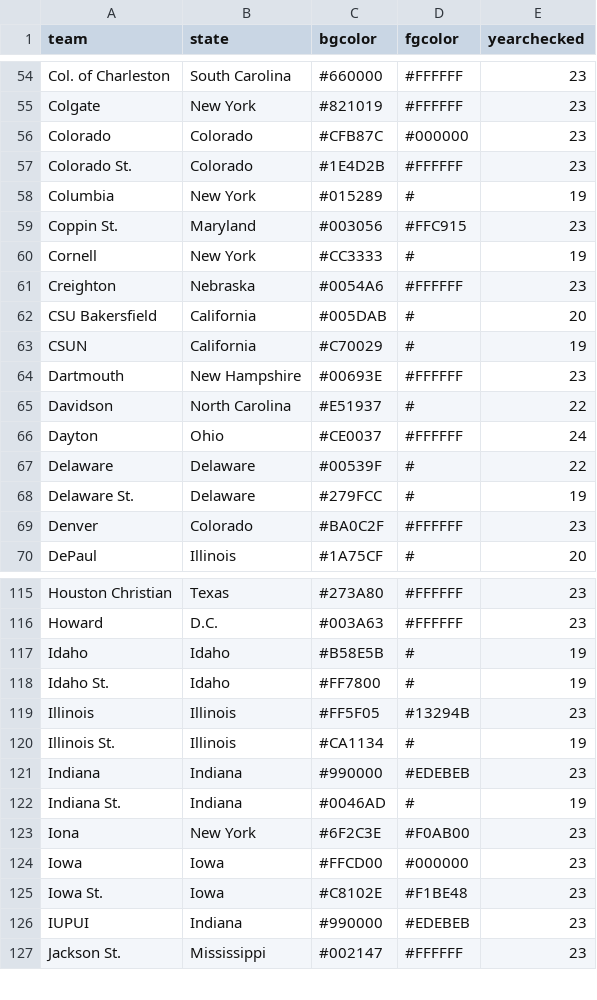
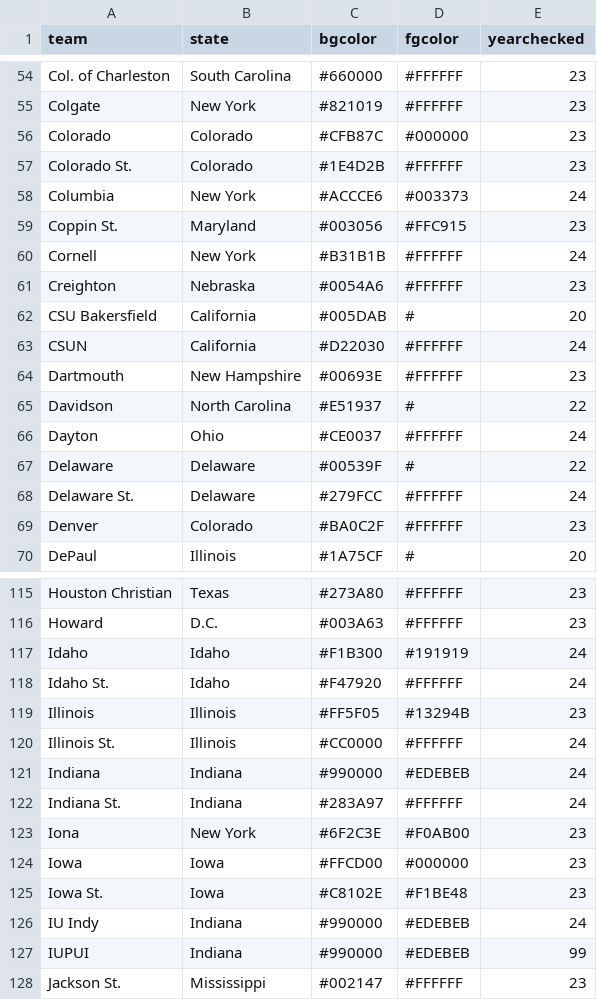
Before and after one commit to bchare/ncaabball, a CSV file: teamcolors.csv, drawn as a sheet; only a part is shown, gaps mark what is left out; the diff covers the shown part only.

Commit message:
Add files via upload

```diff
--- a/teamcolors.csv
+++ b/teamcolors.csv
@@ -57,8 +57,8 @@ Colorado,Colorado,#CFB87C,#000000,23
 Colorado St.,Colorado,#1E4D2B,#FFFFFF,23
-Columbia,New York,#015289,#,19
+Columbia,New York,#ACCCE6,#003373,24
 Coppin St.,Maryland,#003056,#FFC915,23
-Cornell,New York,#CC3333,#,19
+Cornell,New York,#B31B1B,#FFFFFF,24
 Creighton,Nebraska,#0054A6,#FFFFFF,23
 CSU Bakersfield,California,#005DAB,#,20
-CSUN,California,#C70029,#,19
+CSUN,California,#D22030,#FFFFFF,24
 Dartmouth,New Hampshire,#00693E,#FFFFFF,23
@@ -67,3 +67,3 @@ Dayton,Ohio,#CE0037,#FFFFFF,24
 Delaware,Delaware,#00539F,#,22
-Delaware St.,Delaware,#279FCC,#,19
+Delaware St.,Delaware,#279FCC,#FFFFFF,24
 Denver,Colorado,#BA0C2F,#FFFFFF,23
@@ -116,8 +116,8 @@ Houston Christian,Texas,#273A80,#FFFFFF,23
 Howard,D.C.,#003A63,#FFFFFF,23
-Idaho,Idaho,#B58E5B,#,19
-Idaho St.,Idaho,#FF7800,#,19
+Idaho,Idaho,#F1B300,#191919,24
+Idaho St.,Idaho,#F47920,#FFFFFF,24
 Illinois,Illinois,#FF5F05,#13294B,23
-Illinois St.,Illinois,#CA1134,#,19
-Indiana,Indiana,#990000,#EDEBEB,23
-Indiana St.,Indiana,#0046AD,#,19
+Illinois St.,Illinois,#CC0000,#FFFFFF,24
+Indiana,Indiana,#990000,#EDEBEB,24
+Indiana St.,Indiana,#283A97,#FFFFFF,24
 Iona,New York,#6F2C3E,#F0AB00,23
@@ -125,3 +125,4 @@ Iowa,Iowa,#FFCD00,#000000,23
 Iowa St.,Iowa,#C8102E,#F1BE48,23
-IUPUI,Indiana,#990000,#EDEBEB,23
+IU Indy,Indiana,#990000,#EDEBEB,24
+IUPUI,Indiana,#990000,#EDEBEB,99
 Jackson St.,Mississippi,#002147,#FFFFFF,23
```
Also changed, not shown: 3 added rows and 77 edited cells elsewhere in this file.
